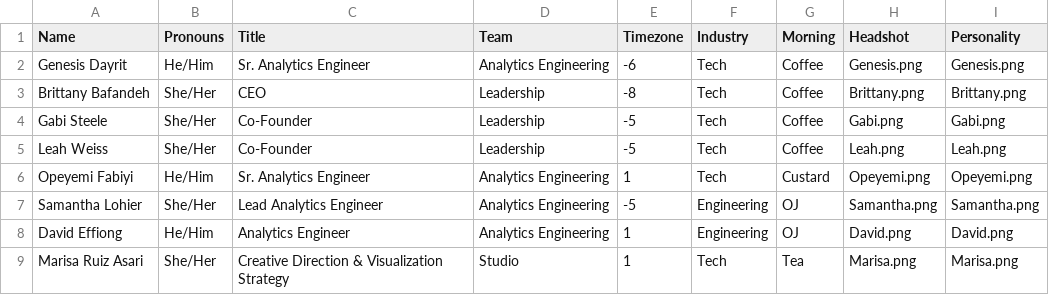
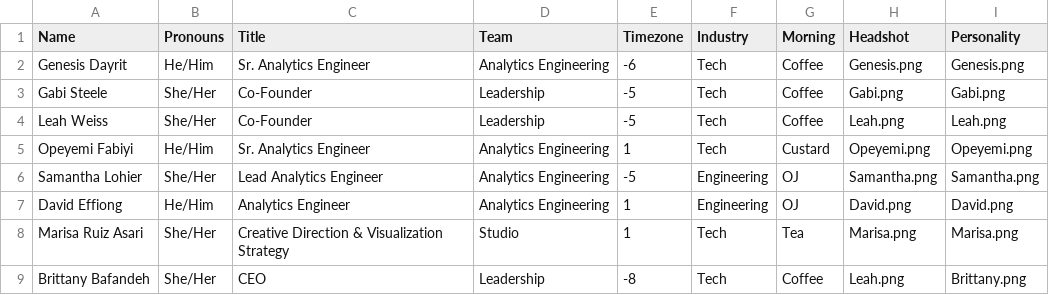
Before and after one commit to datacult/website-team-visual, a CSV file: team-viz.csv, drawn as a sheet; removed rows and columns are numbered as before the commit, all else as after; the diff names each change by its address in the sheet, - before the commit and + after, or states it on an @@ line.

```diff
--- a/team-viz.csv
+++ b/team-viz.csv
-row 3: Brittany Bafandeh | She/Her | CEO | Leadership | -8 | Tech | Coffee | Brittany.png | Brittany.png
+row 9: Brittany Bafandeh | She/Her | CEO | Leadership | -8 | Tech | Coffee | Leah.png | Brittany.png
```
Also changed, not shown: 1 other file.
